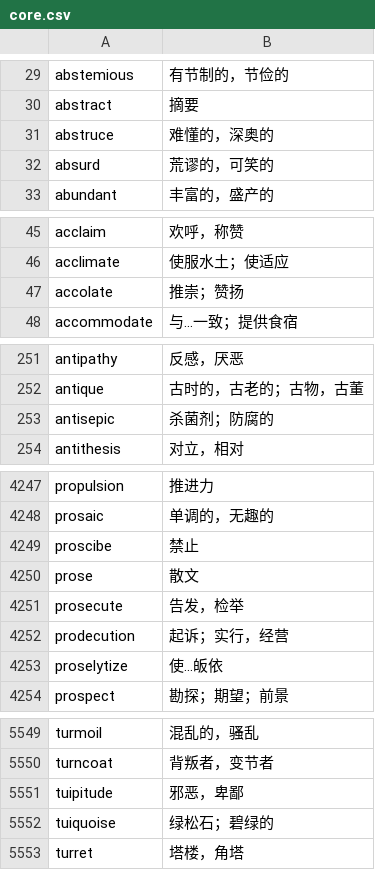
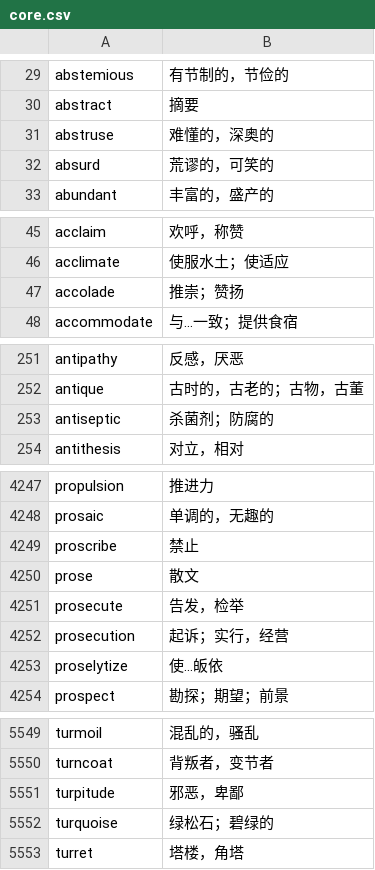
Before and after one commit to fossilet/hongbaoshu2008, a CSV file: core.csv, drawn as a sheet; only a part is shown, gaps mark what is left out; the diff covers the shown part only.

```diff
--- a/core.csv
+++ b/core.csv
@@ -30,3 +30,3 @@ abstemious	有节制的，节俭的
 abstract	摘要
-abstruce	难懂的，深奥的
+abstruse	难懂的，深奥的
 absurd	荒谬的，可笑的
@@ -46,3 +46,3 @@ acclaim	欢呼，称赞
 acclimate	使服水土；使适应
-accolate	推崇；赞扬
+accolade	推崇；赞扬
 accommodate	与…一致；提供食宿
@@ -252,3 +252,3 @@ antipathy	反感，厌恶
 antique	古时的，古老的；古物，古董
-antisepic	杀菌剂；防腐的
+antiseptic	杀菌剂；防腐的
 antithesis	对立，相对
@@ -4248,6 +4248,6 @@ propulsion	推进力
 prosaic	单调的，无趣的
-proscibe	禁止
+proscribe	禁止
 prose	散文
 prosecute	告发，检举
-prodecution	起诉；实行，经营
+prosecution	起诉；实行，经营
 proselytize	使…皈依
@@ -5550,4 +5550,4 @@ turmoil	混乱的，骚乱
 turncoat	背叛者，变节者
-tuipitude	邪恶，卑鄙
-tuiquoise	绿松石；碧绿的
+turpitude	邪恶，卑鄙
+turquoise	绿松石；碧绿的
 turret	塔楼，角塔
```
Also changed, not shown: 45 edited cells elsewhere in this file, new.csv.
